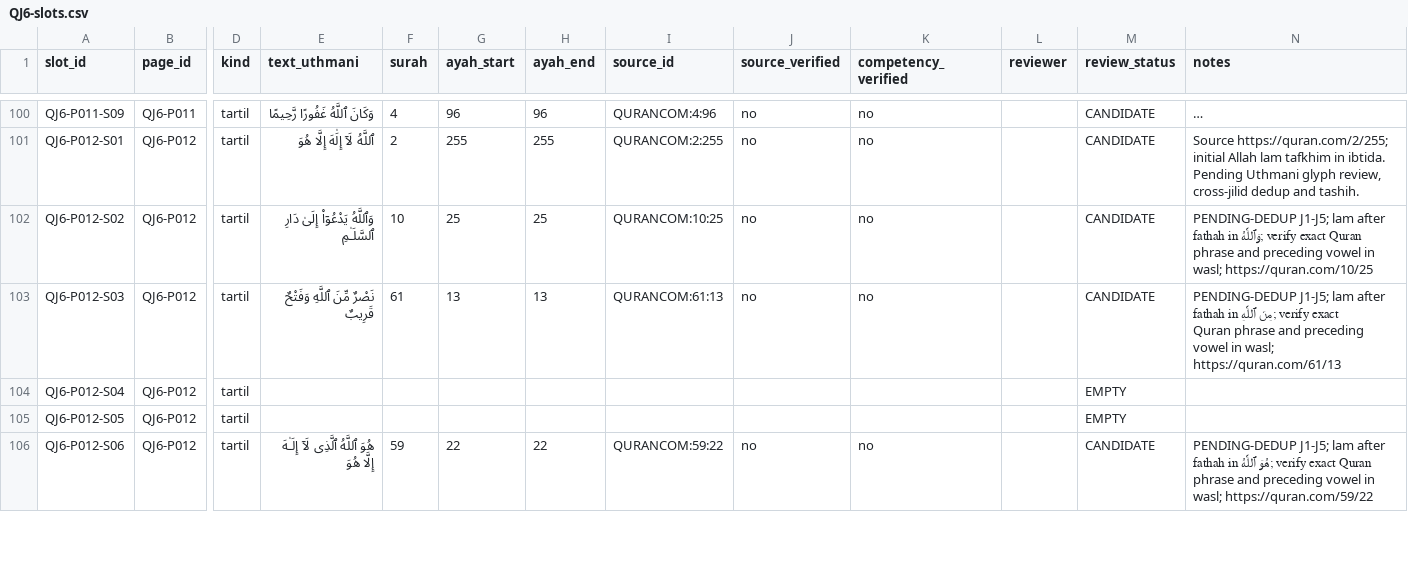
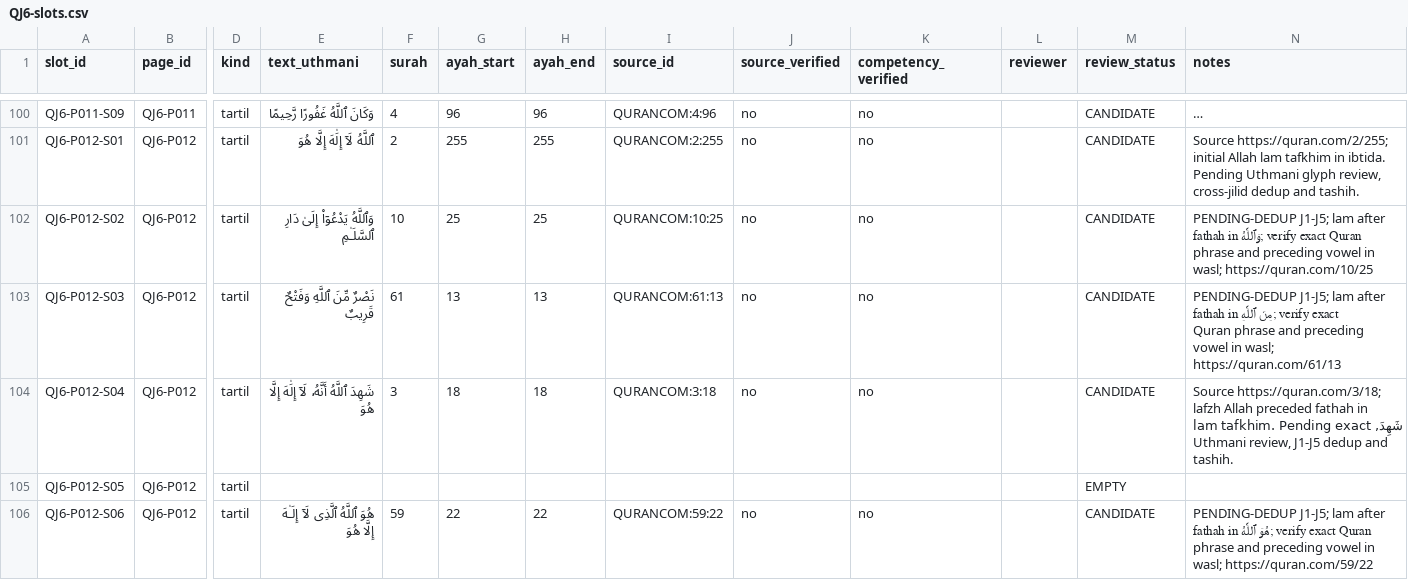
Before and after one commit to pesantrenriqa-boop/QURBATA, a CSV file: books/jilid-6/tools/QJ6-slots.csv, drawn as a sheet; only a part is shown, gaps mark what is left out; long unchanged cells end in …; the diff names each change by its address in the sheet, - before the commit and + after, or states it on an @@ line.

Commit message:
QJ6 P012-S04 Quran 3:18 Allah lam tafkhim candidate

```diff
--- a/books/jilid-6/tools/QJ6-slots.csv
+++ b/books/jilid-6/tools/QJ6-slots.csv
-E104 (text_uthmani): (empty)
+E104 (text_uthmani): شَهِدَ ٱللَّهُ أَنَّهُۥ لَآ إِلَٰهَ إِلَّا هُوَ
-F104 (surah): (empty)
+F104 (surah): 3
-G104 (ayah_start): (empty)
+G104 (ayah_start): 18
-H104 (ayah_end): (empty)
+H104 (ayah_end): 18
-I104 (source_id): (empty)
+I104 (source_id): QURANCOM:3:18
-J104 (source_verified): (empty)
+J104 (source_verified): no
-K104 (competency_verified): (empty)
+K104 (competency_verified): no
-M104 (review_status): EMPTY
+M104 (review_status): CANDIDATE
-N104 (notes): (empty)
+N104 (notes): Source https://quran.com/3/18; lafzh Allah preceded fathah in شَهِدَ, lam tafkhim. Pending exact Uthmani review, J1-J5 dedup and tashih.
```
